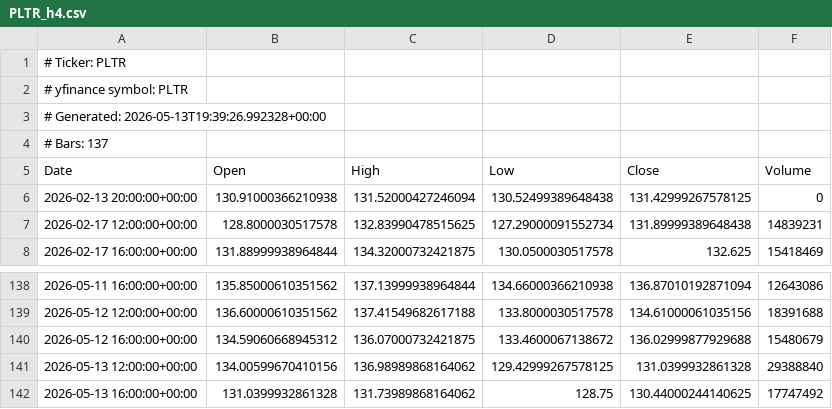
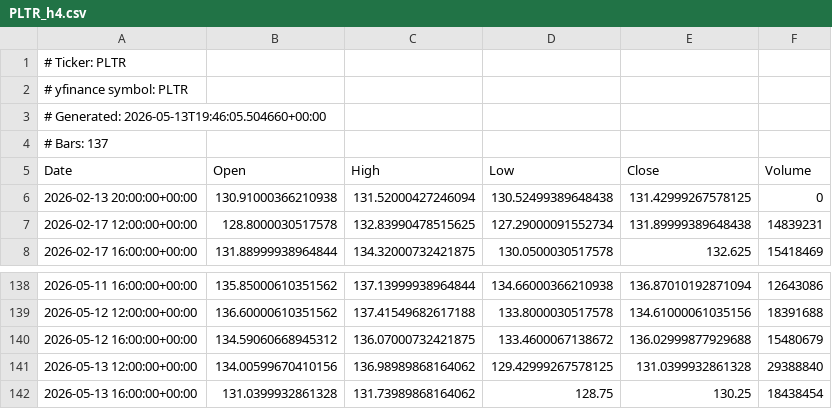
Before and after one commit to AnacolutheSophistiquEe/ohlcv-snapshots, a CSV file: PLTR_h4.csv, drawn as a sheet; only a part is shown, gaps mark what is left out.

```diff
--- a/PLTR_h4.csv
+++ b/PLTR_h4.csv
@@ -2,3 +2,3 @@
 # yfinance symbol: PLTR
-# Generated: 2026-05-13T19:39:26.992328+00:00
+# Generated: 2026-05-13T19:46:05.504660+00:00
 # Bars: 137
@@ -141,2 +141,2 @@ Date,Open,High,Low,Close,Volume
 2026-05-13 12:00:00+00:00,134.00599670410156,136.98989868164062,129.42999267578125,131.0399932861328,29388840
-2026-05-13 16:00:00+00:00,131.0399932861328,131.73989868164062,128.75,130.44000244140625,17747492
+2026-05-13 16:00:00+00:00,131.0399932861328,131.73989868164062,128.75,130.25,18438454
```
Also changed, not shown: PLTR_daily.csv, PLTR_h1.csv, 34 other files.
